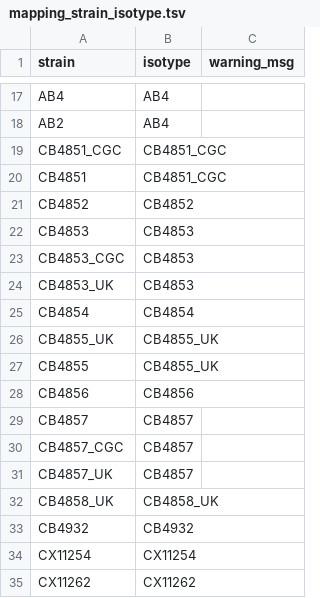
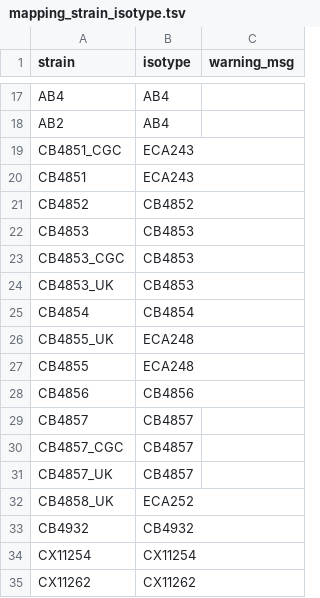
Before and after one commit to AndersenLab/cegwas, a TSV file: inst/data-raw/mapping_strain_isotype.tsv, drawn as a sheet; only a part is shown, gaps mark what is left out; the diff covers the shown part only.

Commit message:
update strain isotype

```diff
--- a/inst/data-raw/mapping_strain_isotype.tsv
+++ b/inst/data-raw/mapping_strain_isotype.tsv
@@ -18,4 +18,4 @@ AB4	AB4
 AB2	AB4	
-CB4851_CGC	CB4851_CGC	
-CB4851	CB4851_CGC	
+CB4851_CGC	ECA243	
+CB4851	ECA243	
 CB4852	CB4852	
@@ -25,4 +25,4 @@ CB4853_UK	CB4853
 CB4854	CB4854	
-CB4855_UK	CB4855_UK	
-CB4855	CB4855_UK	
+CB4855_UK	ECA248	
+CB4855	ECA248	
 CB4856	CB4856	
@@ -31,3 +31,3 @@ CB4857_CGC	CB4857
 CB4857_UK	CB4857	
-CB4858_UK	CB4858_UK	
+CB4858_UK	ECA252	
 CB4932	CB4932	
```
Also changed, not shown: 28 added rows and 1 removed row elsewhere in this file, 1 other file.
